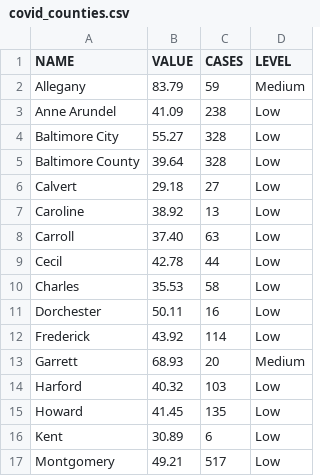
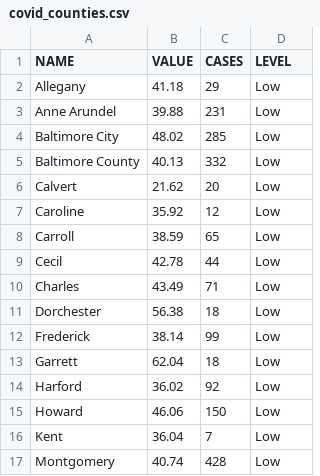
Before and after one commit to ngelbard/CNS, a CSV file: covid_counties.csv, drawn as a sheet; only a part is shown; the diff covers the shown part only.

```diff
--- a/covid_counties.csv
+++ b/covid_counties.csv
@@ -1,17 +1,17 @@
 NAME,VALUE,CASES,LEVEL
-Allegany,83.79,59,Medium
-Anne Arundel,41.09,238,Low
-Baltimore City,55.27,328,Low
-Baltimore County,39.64,328,Low
-Calvert,29.18,27,Low
-Caroline,38.92,13,Low
-Carroll,37.40,63,Low
+Allegany,41.18,29,Low
+Anne Arundel,39.88,231,Low
+Baltimore City,48.02,285,Low
+Baltimore County,40.13,332,Low
+Calvert,21.62,20,Low
+Caroline,35.92,12,Low
+Carroll,38.59,65,Low
 Cecil,42.78,44,Low
-Charles,35.53,58,Low
-Dorchester,50.11,16,Low
-Frederick,43.92,114,Low
-Garrett,68.93,20,Medium
-Harford,40.32,103,Low
-Howard,41.45,135,Low
-Kent,30.89,6,Low
-Montgomery,49.21,517,Low
+Charles,43.49,71,Low
+Dorchester,56.38,18,Low
+Frederick,38.14,99,Low
+Garrett,62.04,18,Low
+Harford,36.02,92,Low
+Howard,46.06,150,Low
+Kent,36.04,7,Low
+Montgomery,40.74,428,Low
```
Also changed, not shown: 16 edited cells elsewhere in this file.
